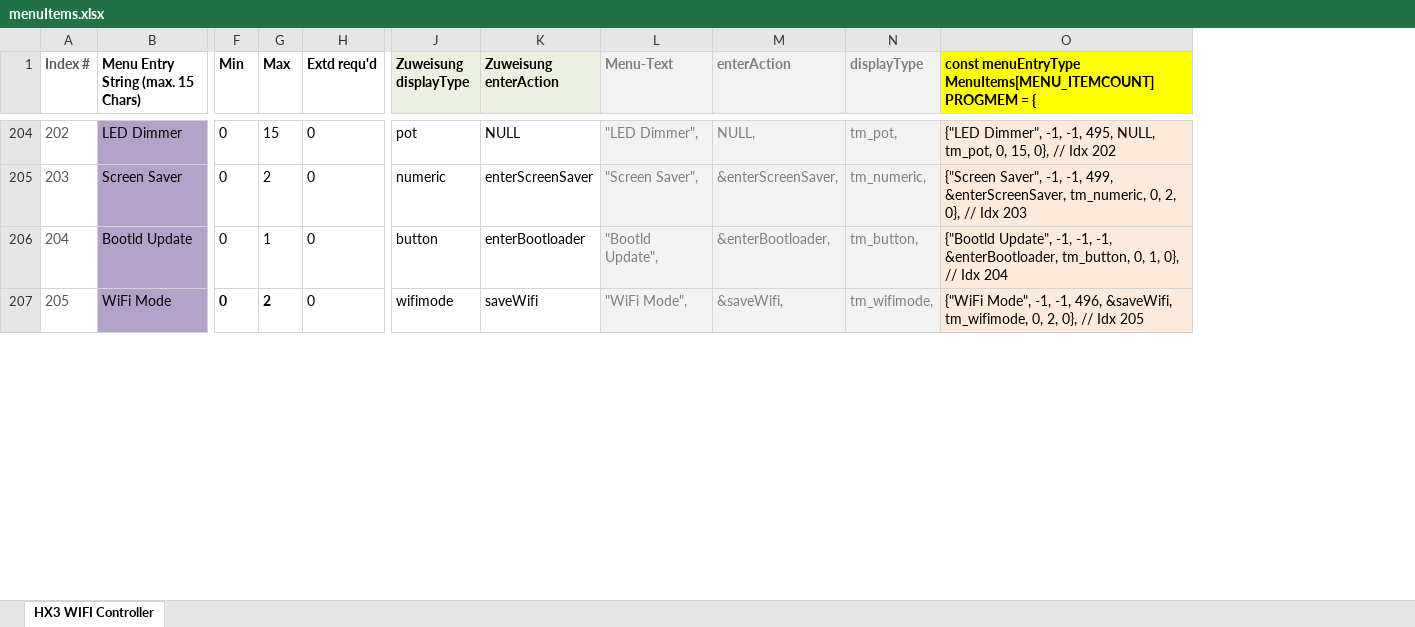
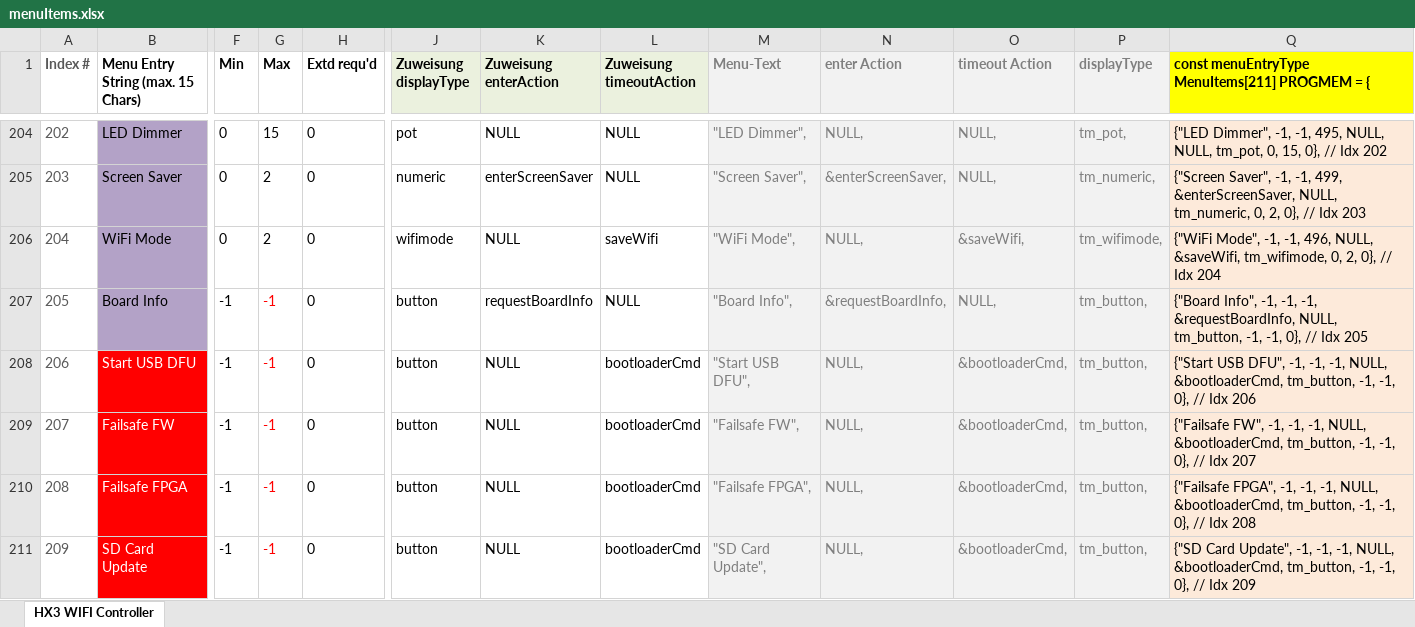
Before and after one commit to keyboardpartner/HX3-WiFi-MenuPanel, an Excel workbook: docs/menuItems.xlsx, sheet HX3 WIFI Controller, drawn as a sheet; only a part is shown, gaps mark what is left out; values as stored, in another font and other column widths than the file's, no borders; removed rows and columns are numbered as before the commit, all else as after; rows hold the shown columns only; the diff covers the shown part only; the diff names each change by its address in the sheet, - before the commit and + after, or states it on an @@ line.

Commit message:
new bootloader TWI commands and handling, new TWI status struct, some code cleanup and optimizations

```diff
--- a/docs/menuItems.xlsx (sheet HX3 WIFI Controller)
+++ b/docs/menuItems.xlsx (sheet HX3 WIFI Controller)
+column L (Zuweisung timeoutAction), rows 204-206: NULL | NULL | saveWifi
+column O (timeout Action), rows 204-206: NULL, | NULL, | &saveWifi,
-column O, row 1: const menuEntryType MenuItems[MENU_ITEMCOUNT] PROGMEM = {; rows 204-205: {"LED Dimmer", -1, -1, 495, NULL, tm_pot, 0, 15, 0}, // Idx 202 | {"Screen Saver", -1, -1, 499, &enterScreenSaver, tm_numeric, 0, 2, 0}, // Idx 203; row 207: {"WiFi Mode", -1, -1, 496, &saveWifi, tm_wifimode, 0, 2, 0}, // Idx 205
+column Q, row 1: const menuEntryType MenuItems[211] PROGMEM = {; rows 204-206: {"LED Dimmer", -1, -1, 495, NULL, NULL, tm_pot, 0, 15, 0}, // Idx 202 | {"Screen Saver", -1, -1, 499, &enterScreenSaver, NULL, tm_numeric, 0, 2, 0}, // Idx 203 | {"WiFi Mode", -1, -1, 496, NULL, &saveWifi, tm_wifimode, 0, 2, 0}, // Idx 204
-N1: enterAction
+N1: enter Action
-row 206: 204 | Bootld Update | 0 | 1 | 0 | button | enterBootloader | "Bootld Update", | &enterBootloader, | tm_button, | {"Bootld Update", -1, -1, -1, &enterBootloader, tm_button, 0, 1, 0}, // Idx 204
@@ column A (Index #) renumbered between rows 206 and 213 @@
-F206:G206 bold: on
+F206:G206 bold: off
-K206 (Zuweisung enterAction): saveWifi
+K206 (Zuweisung enterAction): NULL
-N206 (enter Action): &saveWifi,
+N206 (enter Action): NULL,
+row 207: 205 | Board Info | -1 | -1 | 0 | button | requestBoardInfo | NULL | "Board Info", | &requestBoardInfo, | NULL, | tm_button, | {"Board Info", -1, -1, -1, &requestBoardInfo, NULL, tm_button, -1, -1, 0}, // Idx 205
+row 208: 206 | Start USB DFU | -1 | -1 | 0 | button | NULL | bootloaderCmd | "Start USB DFU", | NULL, | &bootloaderCmd, | tm_button, | {"Start USB DFU", -1, -1, -1, NULL, &bootloaderCmd, tm_button, -1, -1, 0}, // Idx 206
+row 209: 207 | Failsafe FW | -1 | -1 | 0 | button | NULL | bootloaderCmd | "Failsafe FW", | NULL, | &bootloaderCmd, | tm_button, | {"Failsafe FW", -1, -1, -1, NULL, &bootloaderCmd, tm_button, -1, -1, 0}, // Idx 207
+row 210: 208 | Failsafe FPGA | -1 | -1 | 0 | button | NULL | bootloaderCmd | "Failsafe FPGA", | NULL, | &bootloaderCmd, | tm_button, | {"Failsafe FPGA", -1, -1, -1, NULL, &bootloaderCmd, tm_button, -1, -1, 0}, // Idx 208
+row 211: 209 | SD Card Update | -1 | -1 | 0 | button | NULL | bootloaderCmd | "SD Card Update", | NULL, | &bootloaderCmd, | tm_button, | {"SD Card Update", -1, -1, -1, NULL, &bootloaderCmd, tm_button, -1, -1, 0}, // Idx 209
```
Also changed, not shown: 5 added rows and 16 edited cells elsewhere in this sheet, formulas that keep their value, docs/ESP32 Pins.xlsx, 13 other files.
